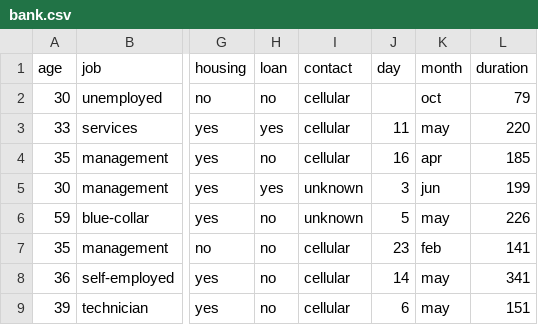
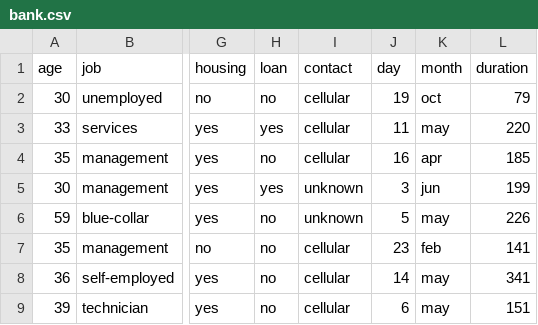
Before and after one commit to susrithac/Data-Warehouse-and-Data-Mining-, a CSV file: bank.csv, drawn as a sheet; only a part is shown, gaps mark what is left out; the diff names each change by its address in the sheet, - before the commit and + after, or states it on an @@ line.

Commit message:
Update bank.csv

```diff
--- a/bank.csv
+++ b/bank.csv
-J2 (day): (empty)
+J2 (day): 19
```
